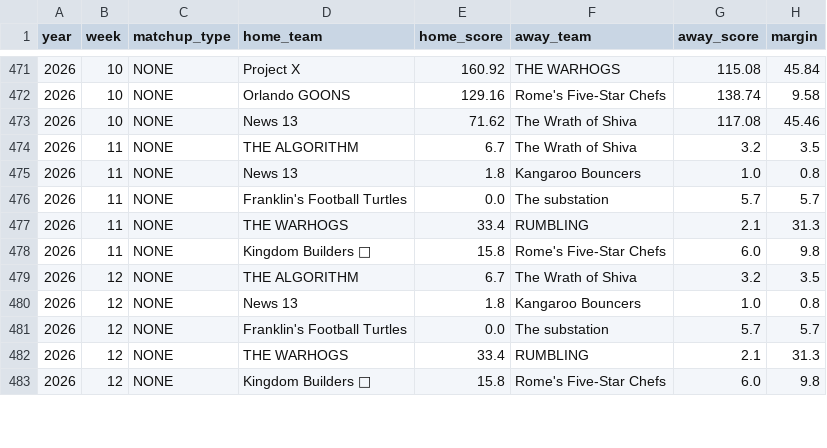
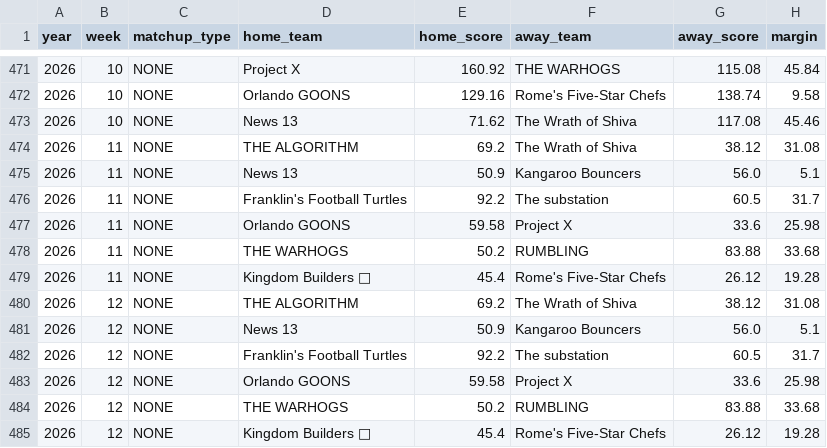
Before and after one commit to XavierA3J/anygivesunday, a CSV file: data/games_log.csv, drawn as a sheet; only a part is shown, gaps mark what is left out; the diff covers the shown part only.

```diff
--- a/data/games_log.csv
+++ b/data/games_log.csv
@@ -473,11 +473,13 @@ year,week,matchup_type,home_team,home_score,away_team,away_score,margin
 2026,10,NONE,News 13 ,71.62,The Wrath of Shiva,117.08,45.46
-2026,11,NONE,THE ALGORITHM,6.7,The Wrath of Shiva,3.2,3.5
-2026,11,NONE,News 13 ,1.8,Kangaroo Bouncers,1.0,0.8
-2026,11,NONE,Franklin's Football Turtles,0.0,The substation,5.7,5.7
-2026,11,NONE,THE WARHOGS,33.4,RUMBLING,2.1,31.3
-2026,11,NONE,Kingdom Builders 🦁,15.8,Rome's Five-Star Chefs,6.0,9.8
-2026,12,NONE,THE ALGORITHM,6.7,The Wrath of Shiva,3.2,3.5
-2026,12,NONE,News 13 ,1.8,Kangaroo Bouncers,1.0,0.8
-2026,12,NONE,Franklin's Football Turtles,0.0,The substation,5.7,5.7
-2026,12,NONE,THE WARHOGS,33.4,RUMBLING,2.1,31.3
-2026,12,NONE,Kingdom Builders 🦁,15.8,Rome's Five-Star Chefs,6.0,9.8
+2026,11,NONE,THE ALGORITHM,69.2,The Wrath of Shiva,38.12,31.08
+2026,11,NONE,News 13 ,50.9,Kangaroo Bouncers,56.0,5.1
+2026,11,NONE,Franklin's Football Turtles,92.2,The substation,60.5,31.7
+2026,11,NONE,Orlando GOONS,59.58,Project X,33.6,25.98
+2026,11,NONE,THE WARHOGS,50.2,RUMBLING,83.88,33.68
+2026,11,NONE,Kingdom Builders 🦁,45.4,Rome's Five-Star Chefs,26.12,19.28
+2026,12,NONE,THE ALGORITHM,69.2,The Wrath of Shiva,38.12,31.08
+2026,12,NONE,News 13 ,50.9,Kangaroo Bouncers,56.0,5.1
+2026,12,NONE,Franklin's Football Turtles,92.2,The substation,60.5,31.7
+2026,12,NONE,Orlando GOONS,59.58,Project X,33.6,25.98
+2026,12,NONE,THE WARHOGS,50.2,RUMBLING,83.88,33.68
+2026,12,NONE,Kingdom Builders 🦁,45.4,Rome's Five-Star Chefs,26.12,19.28
```
Also changed, not shown: 5 added rows and 75 edited cells elsewhere in this file, 5 other files.
